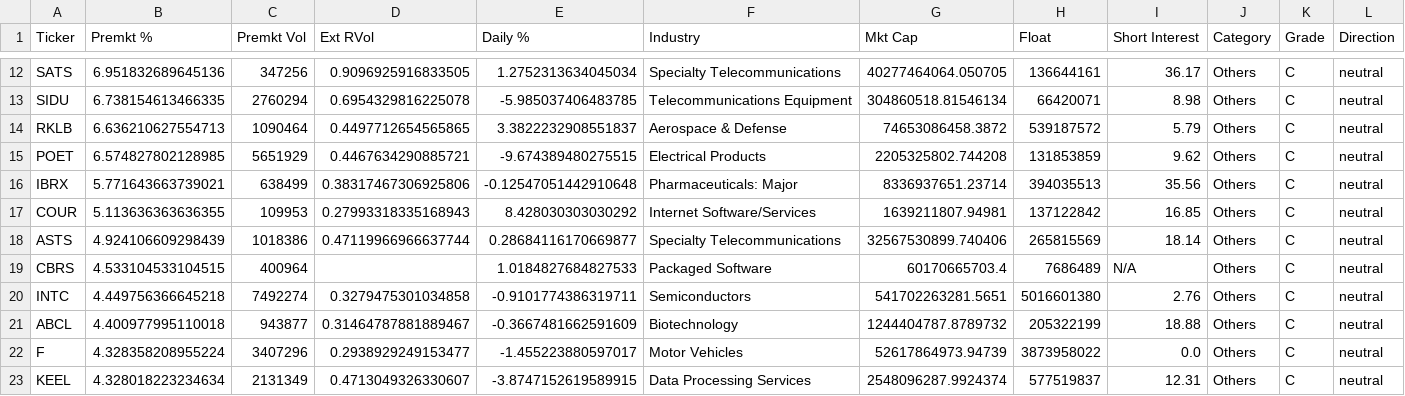
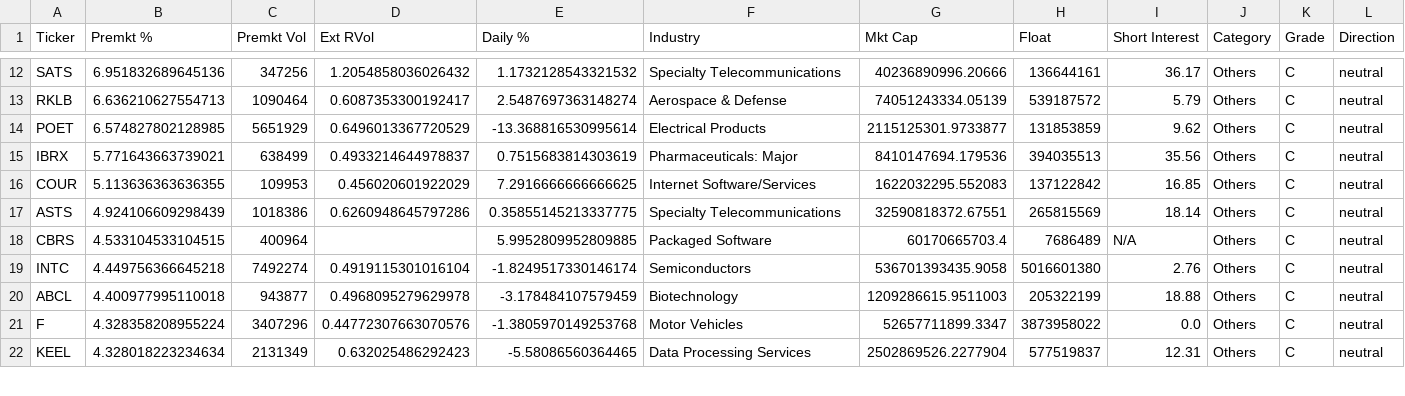
Before and after one commit to noam73nc/Catalyst-Screener, a CSV file: results/latest_scan.csv, drawn as a sheet; only a part is shown, gaps mark what is left out; removed rows and columns are numbered as before the commit, all else as after; rows hold the shown columns only; the diff covers the shown part only; the diff names each change by its address in the sheet, - before the commit and + after, or states it on an @@ line.

```diff
--- a/results/latest_scan.csv
+++ b/results/latest_scan.csv
-D12 (Ext RVol): 0.9096925916833505
+D12 (Ext RVol): 1.2054858036026432
-E12 (Daily %): 1.2752313634045034
+E12 (Daily %): 1.1732128543321532
-G12 (Mkt Cap): 40277464064.050705
+G12 (Mkt Cap): 40236890996.20666
-row 13: SIDU | 6.738154613466335 | 2760294 | 0.6954329816225078 | -5.985037406483785 | Telecommunications Equipment | 304860518.81546134 | 66420071 | 8.98 | Others | C | neutral
-D13 (Ext RVol): 0.4497712654565865
+D13 (Ext RVol): 0.6087353300192417
-E13 (Daily %): 3.3822232908551837
+E13 (Daily %): 2.5487697363148274
-G13 (Mkt Cap): 74653086458.3872
+G13 (Mkt Cap): 74051243334.05139
-D14 (Ext RVol): 0.4467634290885721
+D14 (Ext RVol): 0.6496013367720529
-E14 (Daily %): -9.674389480275515
+E14 (Daily %): -13.368816530995614
-G14 (Mkt Cap): 2205325802.744208
+G14 (Mkt Cap): 2115125301.9733877
-D15 (Ext RVol): 0.38317467306925806
+D15 (Ext RVol): 0.4933214644978837
-E15 (Daily %): -0.12547051442910648
+E15 (Daily %): 0.7515683814303619
-G15 (Mkt Cap): 8336937651.23714
+G15 (Mkt Cap): 8410147694.179536
-D16 (Ext RVol): 0.27993318335168943
+D16 (Ext RVol): 0.456020601922029
-E16 (Daily %): 8.428030303030292
+E16 (Daily %): 7.2916666666666625
-G16 (Mkt Cap): 1639211807.94981
+G16 (Mkt Cap): 1622032295.552083
-D17 (Ext RVol): 0.47119966966637744
+D17 (Ext RVol): 0.6260948645797286
-E17 (Daily %): 0.28684116170669877
+E17 (Daily %): 0.35855145213337775
-G17 (Mkt Cap): 32567530899.740406
+G17 (Mkt Cap): 32590818372.67551
-E18 (Daily %): 1.0184827684827533
+E18 (Daily %): 5.9952809952809885
-D19 (Ext RVol): 0.3279475301034858
+D19 (Ext RVol): 0.4919115301016104
-E19 (Daily %): -0.9101774386319711
+E19 (Daily %): -1.8249517330146174
-G19 (Mkt Cap): 541702263281.5651
+G19 (Mkt Cap): 536701393435.9058
-D20 (Ext RVol): 0.31464787881889467
+D20 (Ext RVol): 0.4968095279629978
-E20 (Daily %): -0.3667481662591609
+E20 (Daily %): -3.178484107579459
-G20 (Mkt Cap): 1244404787.8789732
+G20 (Mkt Cap): 1209286615.9511003
-D21 (Ext RVol): 0.2938929249153477
+D21 (Ext RVol): 0.44772307663070576
-E21 (Daily %): -1.455223880597017
+E21 (Daily %): -1.3805970149253768
-G21 (Mkt Cap): 52617864973.94739
+G21 (Mkt Cap): 52657711899.3347
-D22 (Ext RVol): 0.4713049326330607
+D22 (Ext RVol): 0.632025486292423
-E22 (Daily %): -3.8747152619589915
+E22 (Daily %): -5.58086560364465
-G22 (Mkt Cap): 2548096287.9924374
+G22 (Mkt Cap): 2502869526.2277904
```
Also changed, not shown: 1 added row and 54 edited cells elsewhere in this file.
